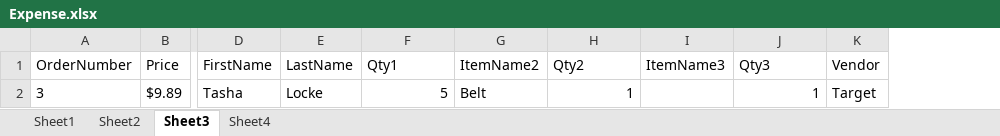
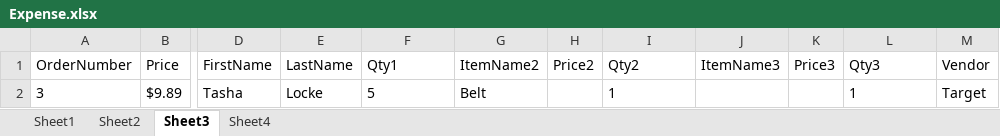
Before and after one commit to 210927-Reston-UiPath/Baraka_H-P0, an Excel workbook: Expense.xlsx, sheet Sheet3, drawn as a sheet; only a part is shown, gaps mark what is left out; values as stored, in another font and other column widths than the file's, no borders; addresses are those after the commit; the diff names each change by its address in the sheet, - before the commit and + after, or states it on an @@ line.

```diff
--- a/Expense.xlsx (sheet Sheet3)
+++ b/Expense.xlsx (sheet Sheet3)
+column H (Price2), empty
+column K (Price3), empty
-F2 alignment: right
+F2 alignment: left
-I2 alignment: right
+I2 alignment: left
-L2 alignment: right
+L2 alignment: left
```
Also changed, not shown: sheet Sheet1, sheet Sheet2, sheet Sheet4, Clients.xlsx, Vendors.xlsx, 8 other files.
